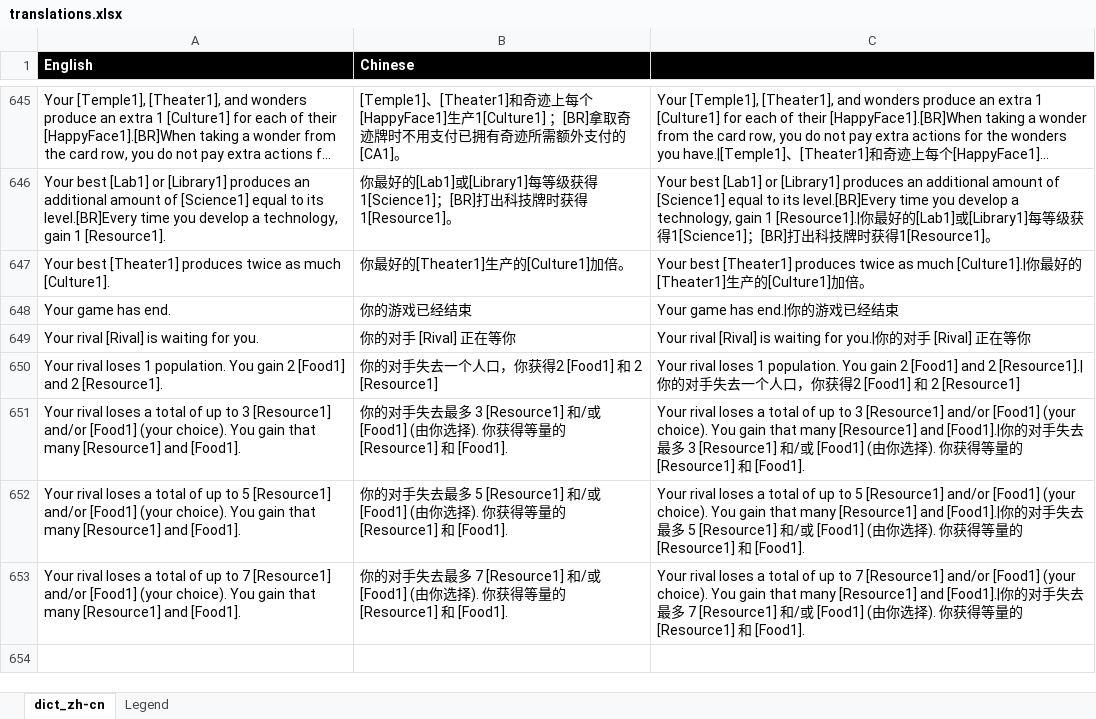
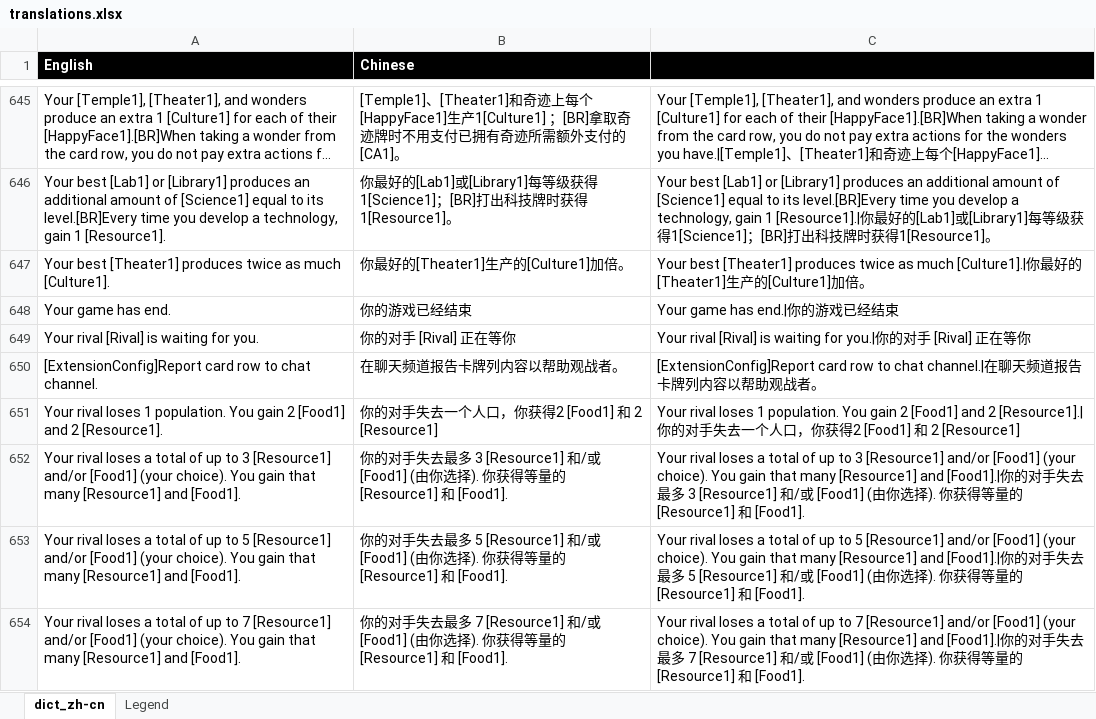
Before and after one commit to hsyhhssyy/BGOExtension, an Excel workbook: Reference/translations.xlsx, sheet dict_zh-cn, drawn as a sheet; only a part is shown, gaps mark what is left out; long unchanged cells end in …; values as stored, in another font and other column widths than the file's, no borders; table styles not drawn; the diff names each change by its address in the sheet, - before the commit and + after, or states it on an @@ line.

```diff
--- a/Reference/translations.xlsx (sheet dict_zh-cn)
+++ b/Reference/translations.xlsx (sheet dict_zh-cn)
+row 650: [ExtensionConfig]Report card row to chat channel. | 在聊天频道报告卡牌列内容以帮助观战者。 | [ExtensionConfig]Report card row to chat channel.|在聊天频道报告卡牌列内容以帮助观战者。
```
Also changed, not shown: 9 other files.
